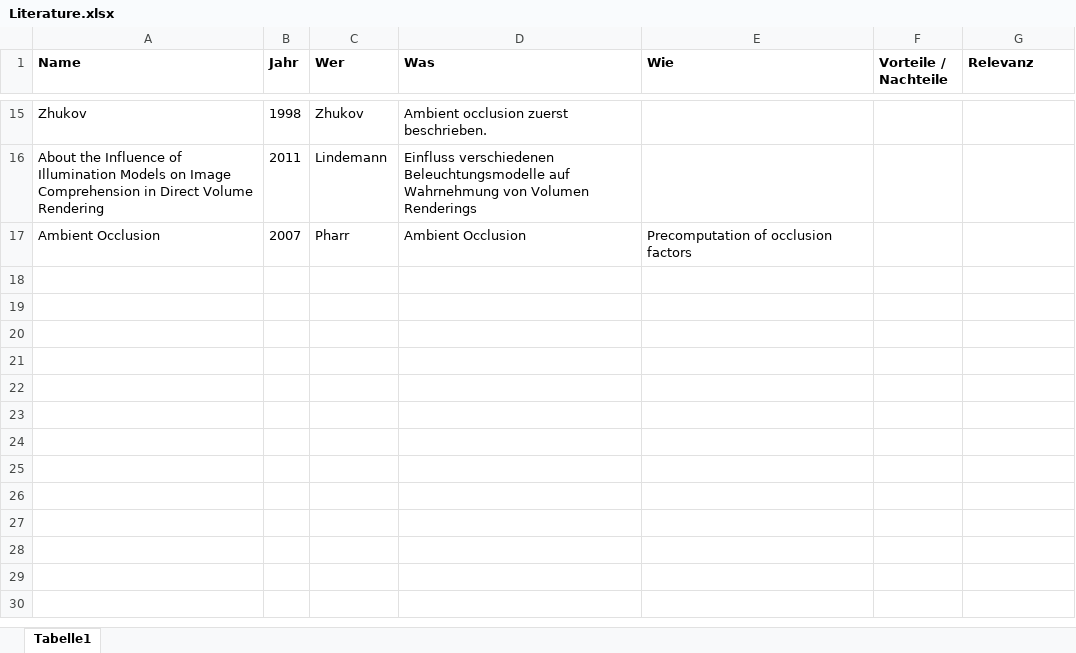
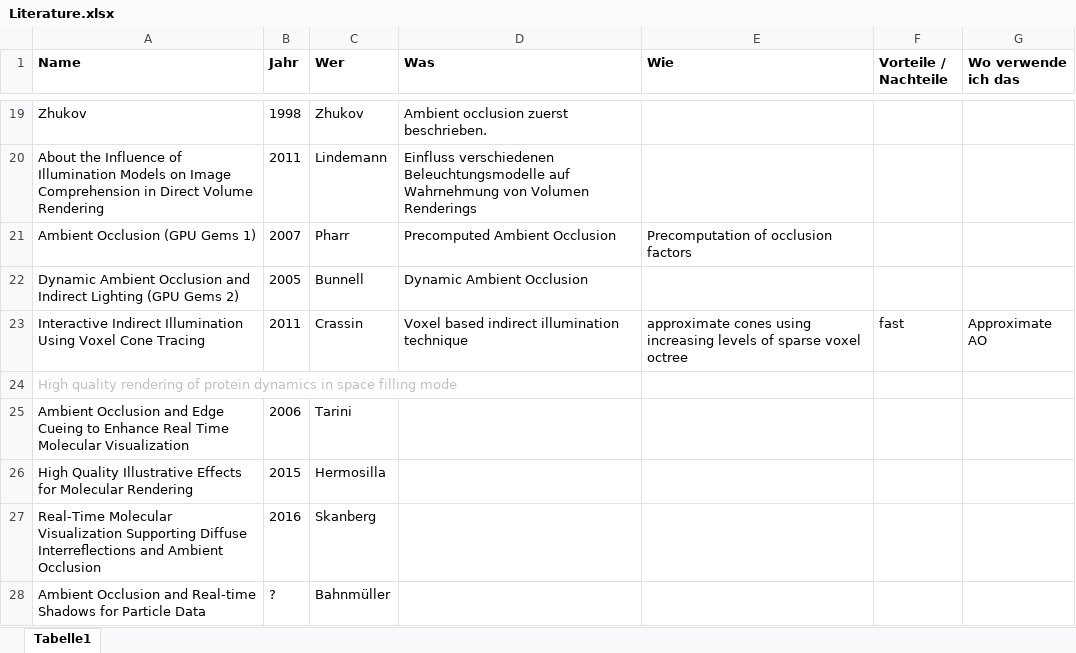
Before and after one commit to thesoftbear/thesis, an Excel workbook: literature/Literature.xlsx, sheet Tabelle1, drawn as a sheet; only a part is shown, gaps mark what is left out; values as stored, in another font and other column widths than the file's, no borders; addresses are those after the commit; the diff covers the shown part only; the diff names each change by its address in the sheet, - before the commit and + after, or states it on an @@ line.

```diff
--- a/literature/Literature.xlsx (sheet Tabelle1)
+++ b/literature/Literature.xlsx (sheet Tabelle1)
-G1: Relevanz
+G1: Wo verwende ich das
-A21 (Name): Ambient Occlusion
+A21 (Name): Ambient Occlusion (GPU Gems 1)
-D21 (Was): Ambient Occlusion
+D21 (Was): Precomputed Ambient Occlusion
+row 22: Dynamic Ambient Occlusion and Indirect Lighting (GPU Gems 2) | 2005 | Bunnell | Dynamic Ambient Occlusion
+row 23: Interactive Indirect Illumination Using Voxel Cone Tracing | 2011 | Crassin | Voxel based indirect illumination technique | approximate cones using increasing levels of sparse voxel octree | fast | Approximate AO
+row 24: High quality rendering of protein dynamics in space filling mode
+row 25: Ambient Occlusion and Edge Cueing to Enhance Real Time Molecular Visualization | 2006 | Tarini
+row 26: High Quality Illustrative Effects for Molecular Rendering | 2015 | Hermosilla
+row 27: Real-Time Molecular Visualization Supporting Diffuse Interreﬂections and Ambient Occlusion | 2016 | Skanberg
+row 28: Ambient Occlusion and Real-time Shadows for Particle Data | ? | Bahnmüller
```
Also changed, not shown: 7 added rows, 3 removed rows, 22 edited cells and cell formats elsewhere in this sheet, 12 other files.
